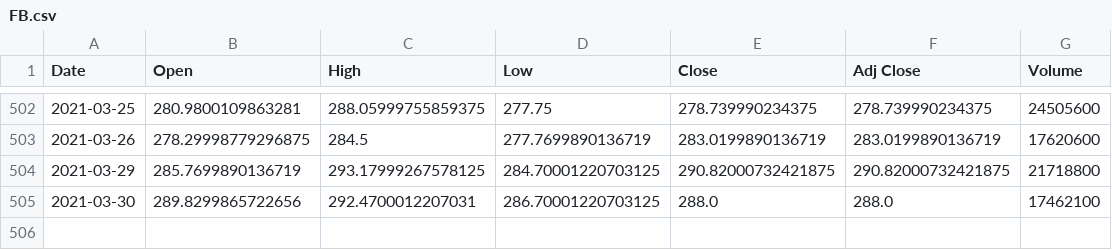
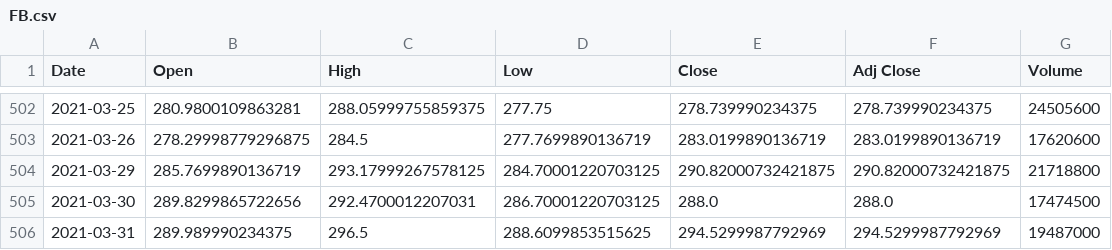
Before and after one commit to tiksang16/Intelligent-Stock-Analysis-Web-Application, a CSV file: stocks/FB.csv, drawn as a sheet; only a part is shown, gaps mark what is left out.

```diff
--- a/stocks/FB.csv
+++ b/stocks/FB.csv
@@ -504,2 +504,3 @@ Date,Open,High,Low,Close,Adj Close,Volume
 2021-03-29,285.7699890136719,293.17999267578125,284.70001220703125,290.82000732421875,290.82000732421875,21718800
-2021-03-30,289.8299865722656,292.4700012207031,286.70001220703125,288.0,288.0,17462100
+2021-03-30,289.8299865722656,292.4700012207031,286.70001220703125,288.0,288.0,17474500
+2021-03-31,289.989990234375,296.5,288.6099853515625,294.5299987792969,294.5299987792969,19487000
```
Also changed, not shown: 38 other files.
